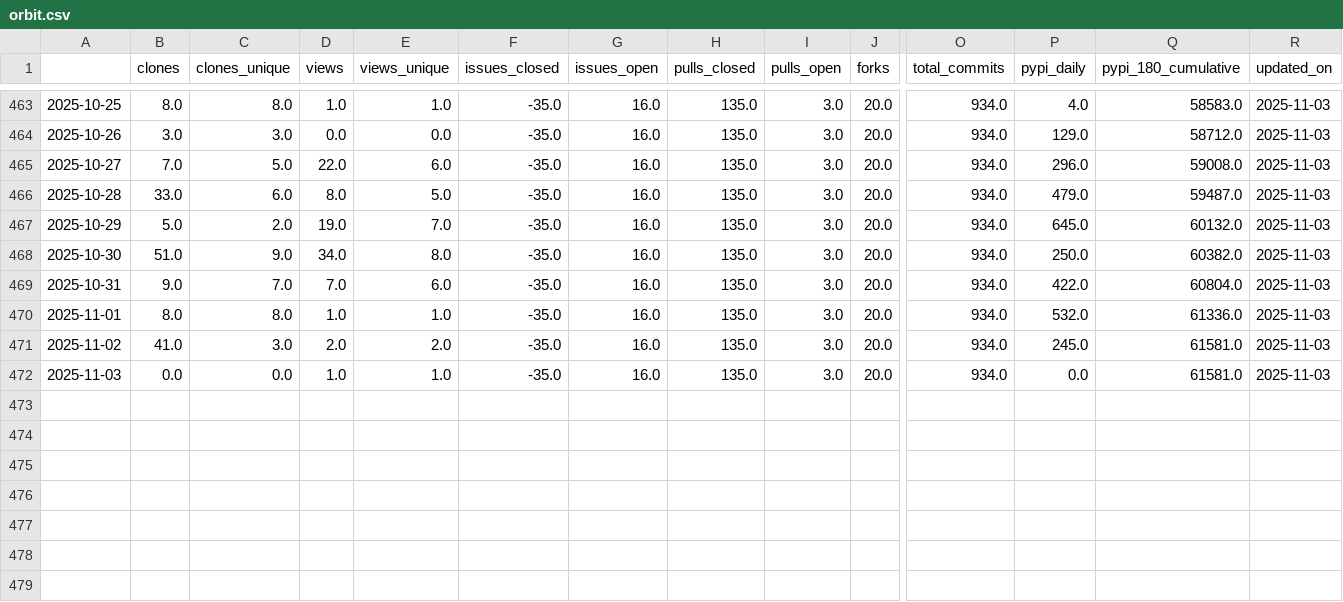
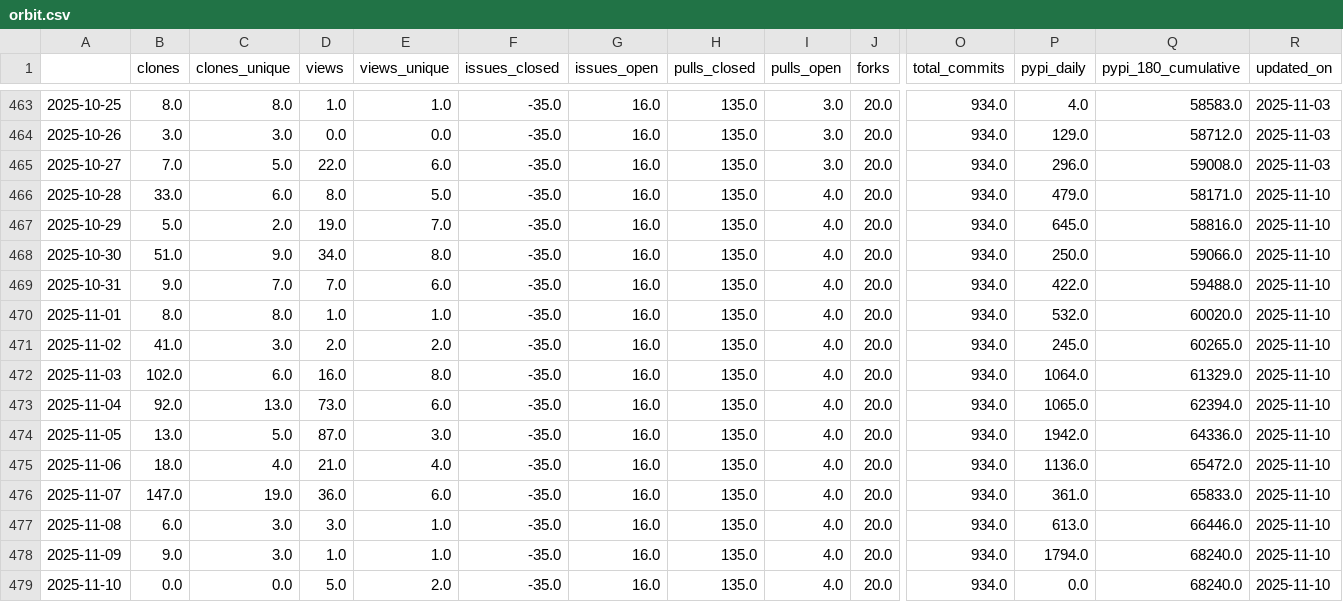
Before and after one commit to RHammond2/osos, a CSV file: data/orbit.csv, drawn as a sheet; only a part is shown, gaps mark what is left out; rows hold the shown columns only; the diff names each change by its address in the sheet, - before the commit and + after, or states it on an @@ line.

Commit message:
update osos data and plots

```diff
--- a/data/orbit.csv
+++ b/data/orbit.csv
-I466:I472 (pulls_open): 3.0
+I466:I472 (pulls_open): 4.0
-Q466 (pypi_180_cumulative): 59487.0
+Q466 (pypi_180_cumulative): 58171.0
-R466:R472 (updated_on): 2025-11-03
+R466:R472 (updated_on): 2025-11-10
-Q467 (pypi_180_cumulative): 60132.0
+Q467 (pypi_180_cumulative): 58816.0
-Q468 (pypi_180_cumulative): 60382.0
+Q468 (pypi_180_cumulative): 59066.0
-Q469 (pypi_180_cumulative): 60804.0
+Q469 (pypi_180_cumulative): 59488.0
-Q470 (pypi_180_cumulative): 61336.0
+Q470 (pypi_180_cumulative): 60020.0
-Q471 (pypi_180_cumulative): 61581.0
+Q471 (pypi_180_cumulative): 60265.0
-B472 (clones): 0.0
+B472 (clones): 102.0
-C472 (clones_unique): 0.0
+C472 (clones_unique): 6.0
-D472 (views): 1.0
+D472 (views): 16.0
-E472 (views_unique): 1.0
+E472 (views_unique): 8.0
-P472 (pypi_daily): 0.0
+P472 (pypi_daily): 1064.0
-Q472 (pypi_180_cumulative): 61581.0
+Q472 (pypi_180_cumulative): 61329.0
+row 473: 2025-11-04 | 92.0 | 13.0 | 73.0 | 6.0 | -35.0 | 16.0 | 135.0 | 4.0 | 20.0 | 934.0 | 1065.0 | 62394.0 | 2025-11-10
+row 474: 2025-11-05 | 13.0 | 5.0 | 87.0 | 3.0 | -35.0 | 16.0 | 135.0 | 4.0 | 20.0 | 934.0 | 1942.0 | 64336.0 | 2025-11-10
+row 475: 2025-11-06 | 18.0 | 4.0 | 21.0 | 4.0 | -35.0 | 16.0 | 135.0 | 4.0 | 20.0 | 934.0 | 1136.0 | 65472.0 | 2025-11-10
+row 476: 2025-11-07 | 147.0 | 19.0 | 36.0 | 6.0 | -35.0 | 16.0 | 135.0 | 4.0 | 20.0 | 934.0 | 361.0 | 65833.0 | 2025-11-10
+row 477: 2025-11-08 | 6.0 | 3.0 | 3.0 | 1.0 | -35.0 | 16.0 | 135.0 | 4.0 | 20.0 | 934.0 | 613.0 | 66446.0 | 2025-11-10
+row 478: 2025-11-09 | 9.0 | 3.0 | 1.0 | 1.0 | -35.0 | 16.0 | 135.0 | 4.0 | 20.0 | 934.0 | 1794.0 | 68240.0 | 2025-11-10
+row 479: 2025-11-10 | 0.0 | 0.0 | 5.0 | 2.0 | -35.0 | 16.0 | 135.0 | 4.0 | 20.0 | 934.0 | 0.0 | 68240.0 | 2025-11-10
```
Also changed, not shown: data/landbosse.csv, data/nrwal.csv, 13 other files.
